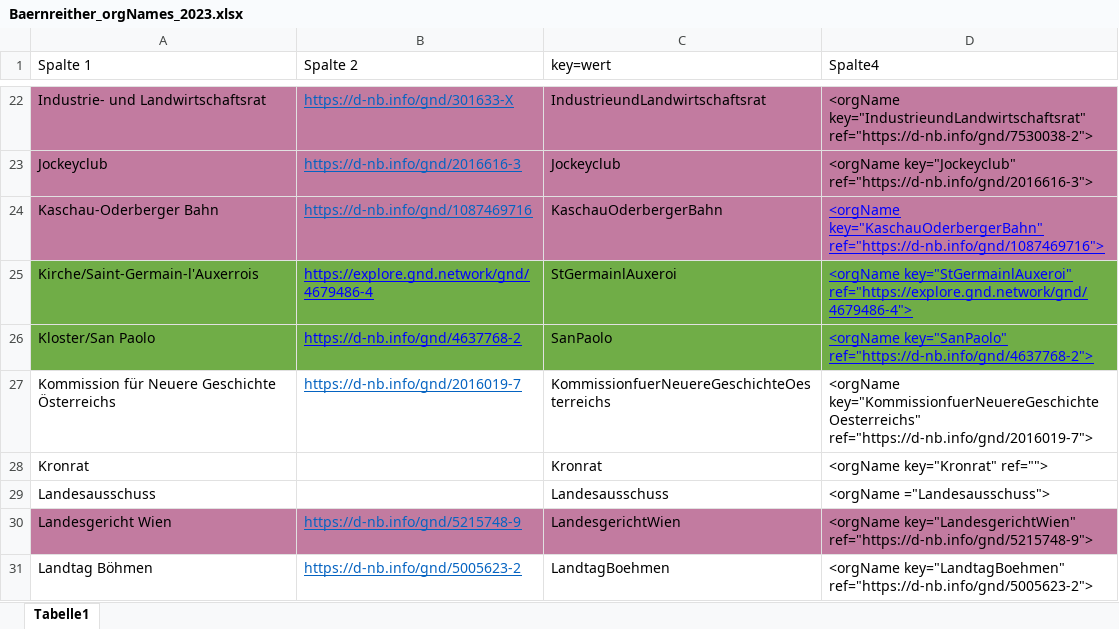
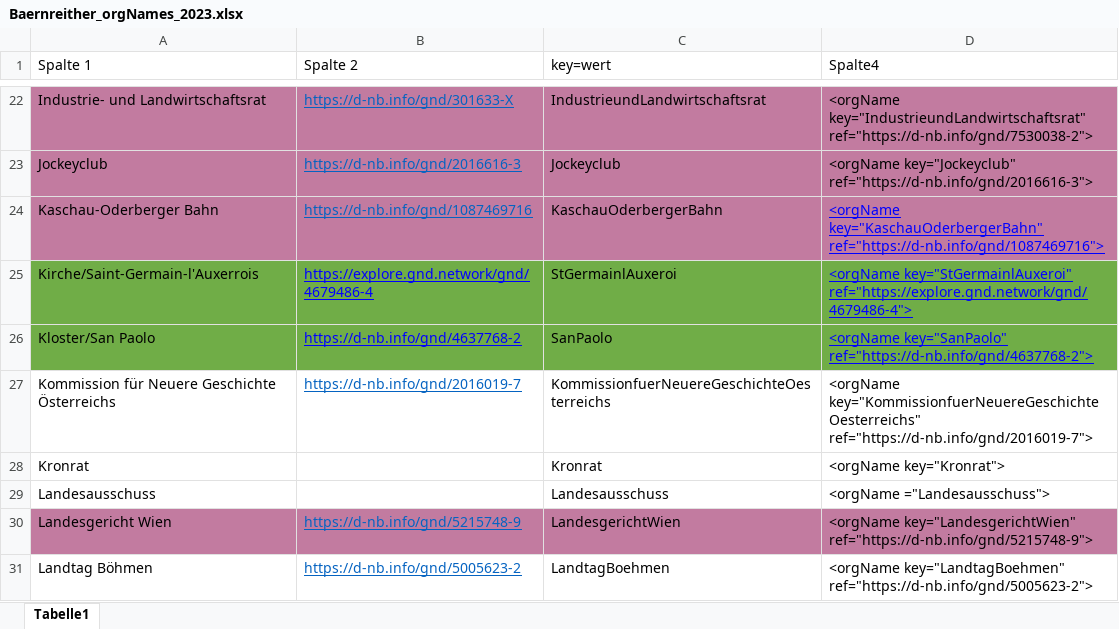
Before and after one commit to KfNGOe/baernreither-data, an Excel workbook: data/xlsx/Baernreither_orgNames_2023.xlsx, sheet Tabelle1, drawn as a sheet; only a part is shown, gaps mark what is left out; values as stored, in another font and other column widths than the file's, no borders; table styles not drawn; the diff covers the shown part only; the diff names each change by its address in the sheet, - before the commit and + after, or states it on an @@ line.

```diff
--- a/data/xlsx/Baernreither_orgNames_2023.xlsx (sheet Tabelle1)
+++ b/data/xlsx/Baernreither_orgNames_2023.xlsx (sheet Tabelle1)
-D28 (Spalte4): <orgName key="Kronrat" ref="">
+D28 (Spalte4): <orgName key="Kronrat">
```
Also changed, not shown: 23 edited cells elsewhere in this sheet, data/xlsx/Baernreither_Ortsregister_2023.xlsx, data/xlsx/Baernreither_Personenregister_2024.xlsx, 3 other files.
